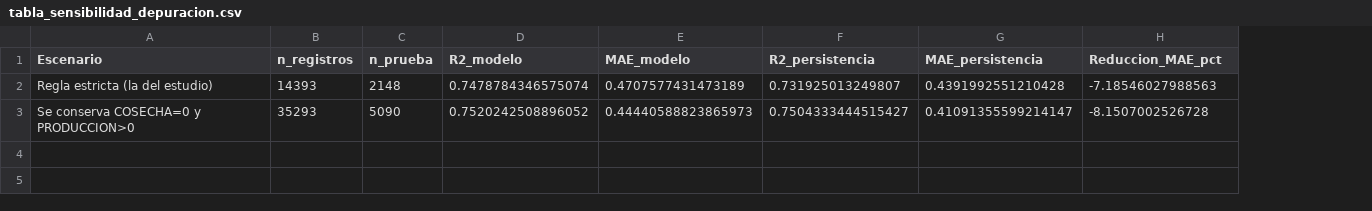
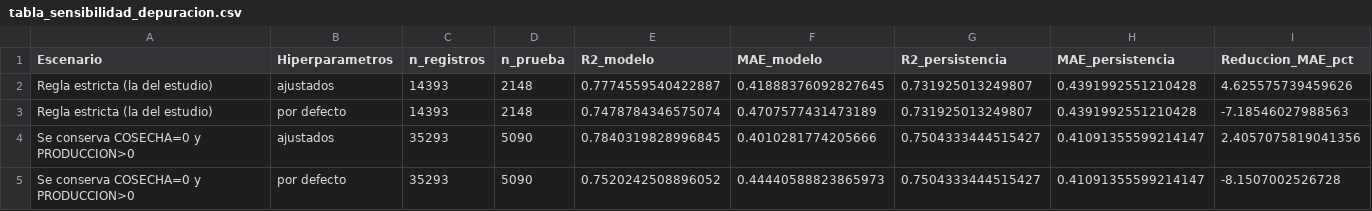
Before and after one commit to SihomaSa/tesis_titulo_unsch, a CSV file: agropredict_tesis/backend/outputs/tables/tabla_sensibilidad_depuracion.csv, drawn as a sheet; addresses are those after the commit; the diff names each change by its address in the sheet, - before the commit and + after, or states it on an @@ line.

```diff
--- a/agropredict_tesis/backend/outputs/tables/tabla_sensibilidad_depuracion.csv
+++ b/agropredict_tesis/backend/outputs/tables/tabla_sensibilidad_depuracion.csv
+column B (Hiperparametros), row 3: por defecto; row 5: por defecto
+row 2: Regla estricta (la del estudio) | ajustados | 14393 | 2148 | 0.7774559540422887 | 0.41888376092827645 | 0.731925013249807 | 0.4391992551210428 | 4.625575739459626
+row 4: Se conserva COSECHA=0 y PRODUCCION>0 | ajustados | 35293 | 5090 | 0.7840319828996845 | 0.4010281774205666 | 0.7504333444515427 | 0.41091355599214147 | 2.4057075819041356
```
Also changed, not shown: agropredict_tesis/backend/outputs/tables/tabla_importancia_comparada.csv, agropredict_tesis/backend/outputs/tables/tabla_mae_por_brecha.csv, 49 other files.
